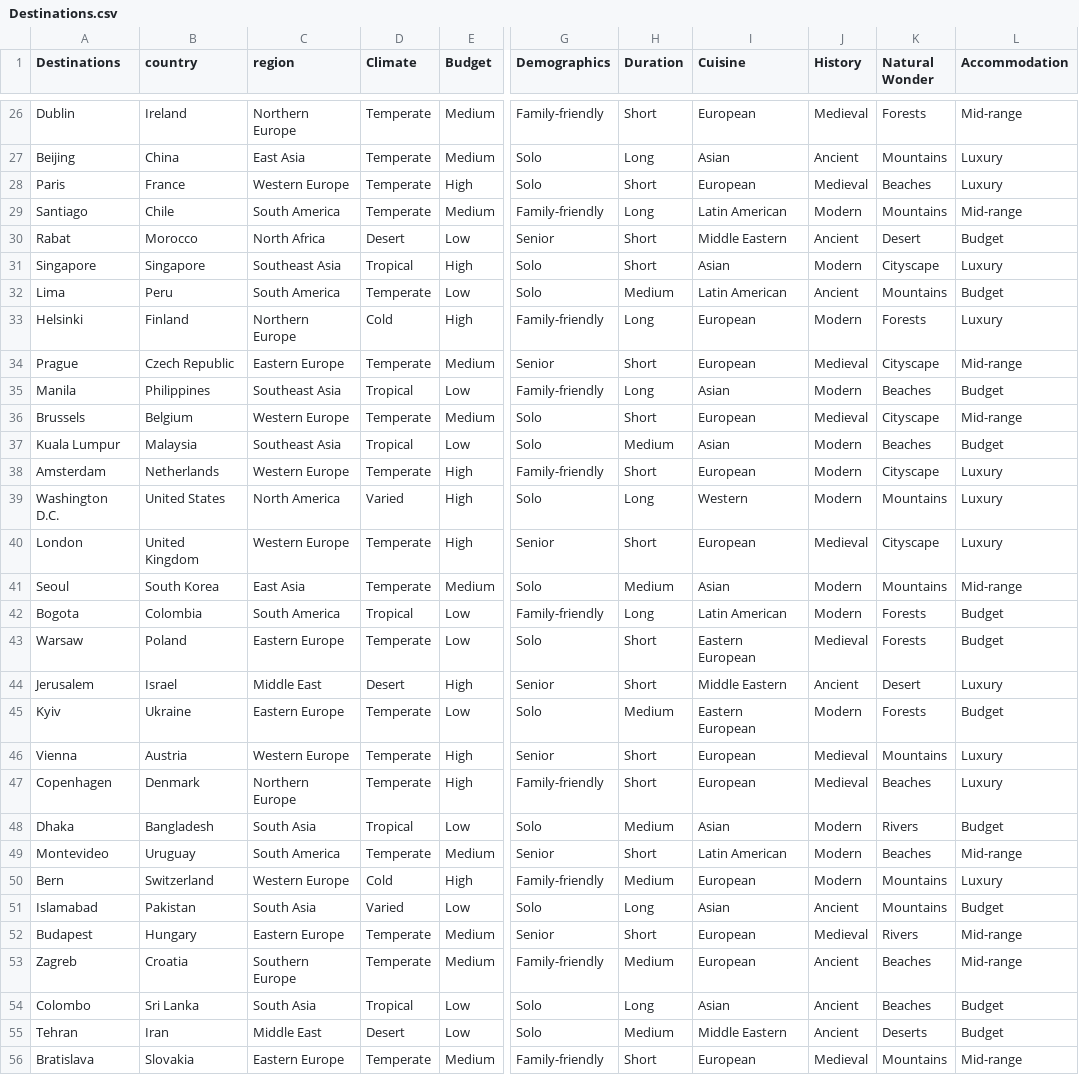
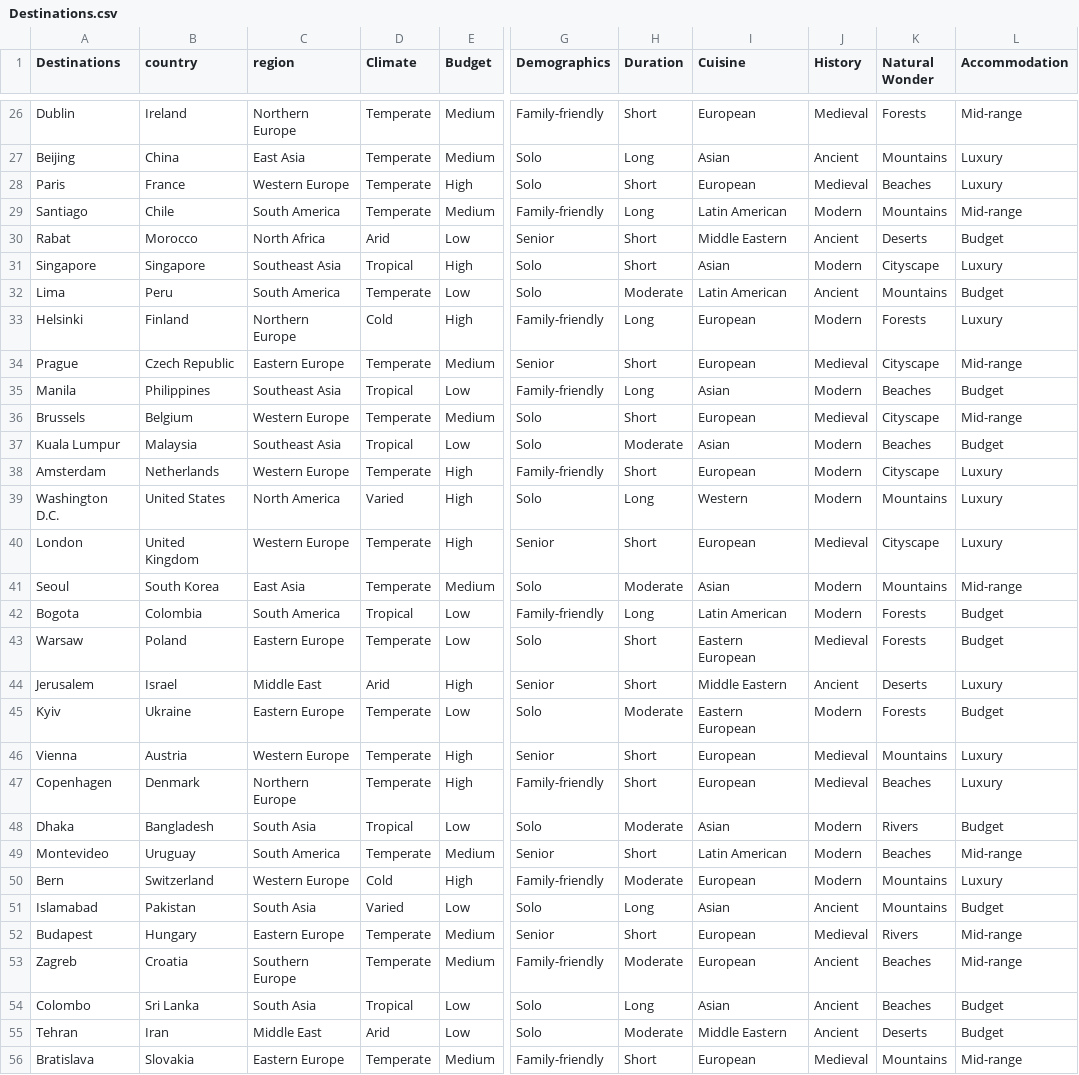
Before and after one commit to pouriaSameti/Fundamental-AI, a CSV file: data/Destinations.csv, drawn as a sheet; only a part is shown, gaps mark what is left out; the diff covers the shown part only; the diff names each change by its address in the sheet, - before the commit and + after, or states it on an @@ line.

```diff
--- a/data/Destinations.csv
+++ b/data/Destinations.csv
-D30 (Climate): Desert
+D30 (Climate): Arid
-K30 (Natural Wonder): Desert
+K30 (Natural Wonder): Deserts
-H32 (Duration): Medium
+H32 (Duration): Moderate
-H37 (Duration): Medium
+H37 (Duration): Moderate
-H41 (Duration): Medium
+H41 (Duration): Moderate
-D44 (Climate): Desert
+D44 (Climate): Arid
-K44 (Natural Wonder): Desert
+K44 (Natural Wonder): Deserts
-H45 (Duration): Medium
+H45 (Duration): Moderate
-H48 (Duration): Medium
+H48 (Duration): Moderate
-H50 (Duration): Medium
+H50 (Duration): Moderate
-H53 (Duration): Medium
+H53 (Duration): Moderate
-D55 (Climate): Desert
+D55 (Climate): Arid
-H55 (Duration): Medium
+H55 (Duration): Moderate
```
Also changed, not shown: 26 edited cells elsewhere in this file, 3 other files.
